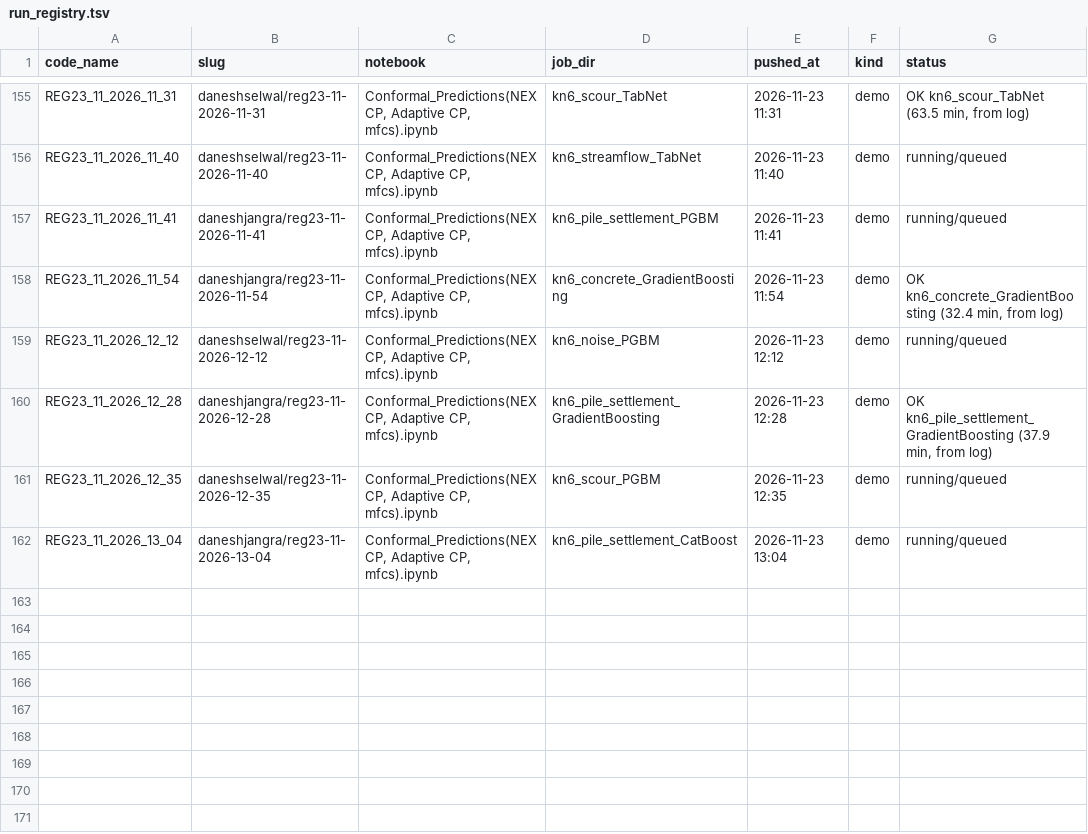
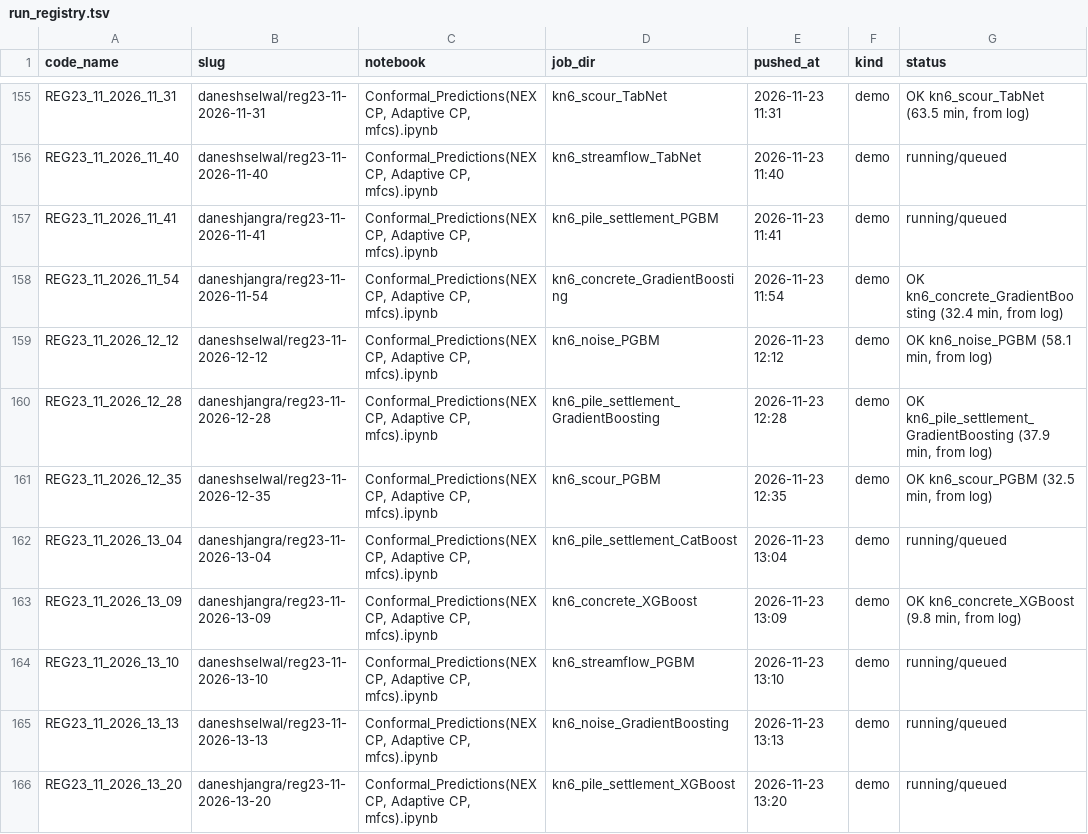
Before and after one commit to DaneshSelwal/Regression-UQ-Benchmark, a TSV file: docs/run_registry.tsv, drawn as a sheet; only a part is shown, gaps mark what is left out.

```diff
--- a/docs/run_registry.tsv
+++ b/docs/run_registry.tsv
@@ -158,5 +158,9 @@ REG23_11_2026_11_41	daneshjangra/reg23-11-2026-11-41	Conformal_Predictions(NEXCP
 REG23_11_2026_11_54	daneshjangra/reg23-11-2026-11-54	Conformal_Predictions(NEXCP, Adaptive CP, mfcs).ipynb	kn6_concrete_GradientBoosting	2026-11-23 11:54	demo	OK kn6_concrete_GradientBoosting (32.4 min, from log)
-REG23_11_2026_12_12	daneshselwal/reg23-11-2026-12-12	Conformal_Predictions(NEXCP, Adaptive CP, mfcs).ipynb	kn6_noise_PGBM	2026-11-23 12:12	demo	running/queued
+REG23_11_2026_12_12	daneshselwal/reg23-11-2026-12-12	Conformal_Predictions(NEXCP, Adaptive CP, mfcs).ipynb	kn6_noise_PGBM	2026-11-23 12:12	demo	OK kn6_noise_PGBM (58.1 min, from log)
 REG23_11_2026_12_28	daneshjangra/reg23-11-2026-12-28	Conformal_Predictions(NEXCP, Adaptive CP, mfcs).ipynb	kn6_pile_settlement_GradientBoosting	2026-11-23 12:28	demo	OK kn6_pile_settlement_GradientBoosting (37.9 min, from log)
-REG23_11_2026_12_35	daneshselwal/reg23-11-2026-12-35	Conformal_Predictions(NEXCP, Adaptive CP, mfcs).ipynb	kn6_scour_PGBM	2026-11-23 12:35	demo	running/queued
+REG23_11_2026_12_35	daneshselwal/reg23-11-2026-12-35	Conformal_Predictions(NEXCP, Adaptive CP, mfcs).ipynb	kn6_scour_PGBM	2026-11-23 12:35	demo	OK kn6_scour_PGBM (32.5 min, from log)
 REG23_11_2026_13_04	daneshjangra/reg23-11-2026-13-04	Conformal_Predictions(NEXCP, Adaptive CP, mfcs).ipynb	kn6_pile_settlement_CatBoost	2026-11-23 13:04	demo	running/queued
+REG23_11_2026_13_09	daneshjangra/reg23-11-2026-13-09	Conformal_Predictions(NEXCP, Adaptive CP, mfcs).ipynb	kn6_concrete_XGBoost	2026-11-23 13:09	demo	OK kn6_concrete_XGBoost (9.8 min, from log)
+REG23_11_2026_13_10	daneshselwal/reg23-11-2026-13-10	Conformal_Predictions(NEXCP, Adaptive CP, mfcs).ipynb	kn6_streamflow_PGBM	2026-11-23 13:10	demo	running/queued
+REG23_11_2026_13_13	daneshselwal/reg23-11-2026-13-13	Conformal_Predictions(NEXCP, Adaptive CP, mfcs).ipynb	kn6_noise_GradientBoosting	2026-11-23 13:13	demo	running/queued
+REG23_11_2026_13_20	daneshjangra/reg23-11-2026-13-20	Conformal_Predictions(NEXCP, Adaptive CP, mfcs).ipynb	kn6_pile_settlement_XGBoost	2026-11-23 13:20	demo	running/queued
```
